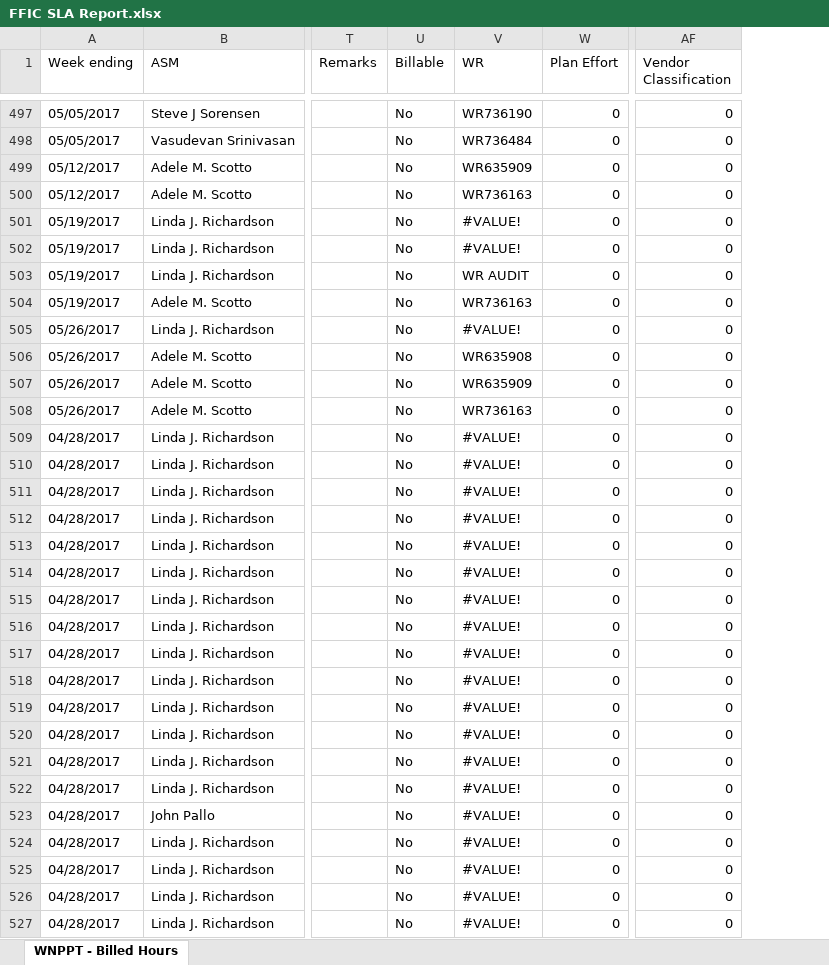
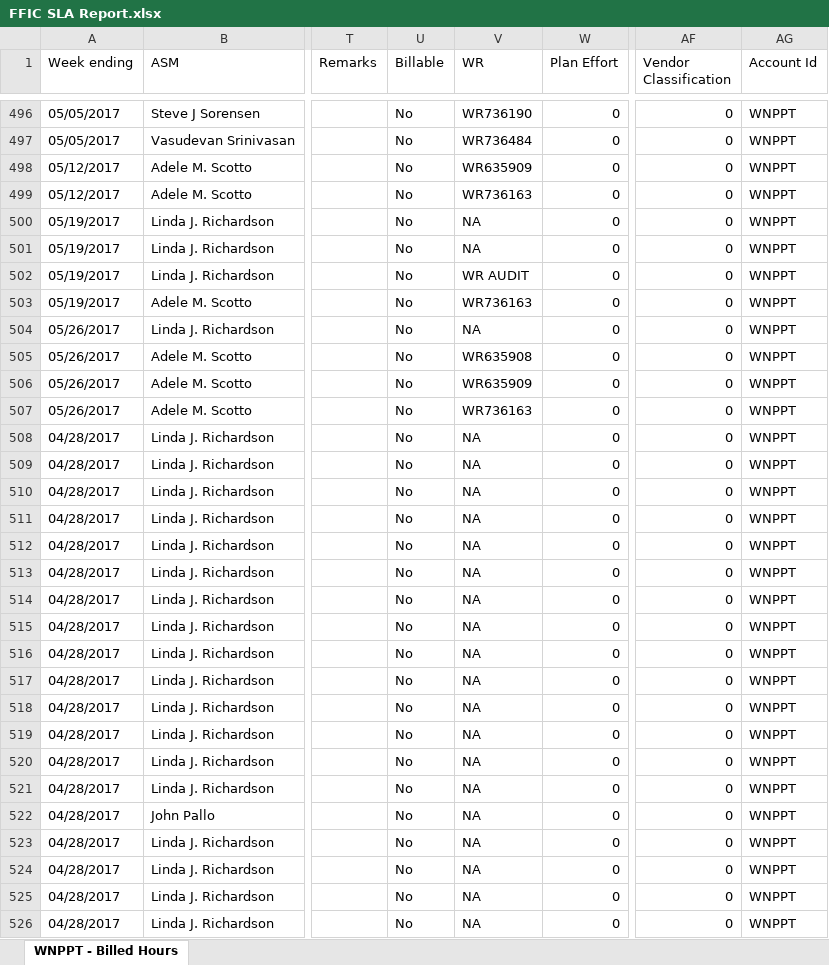
Before and after one commit to abhidwi27/biller, an Excel workbook: src/main/webapp/Workbench/FFIC SLA Report.xlsx, sheet WNPPT - Billed Hours, drawn as a sheet; only a part is shown, gaps mark what is left out; values as stored, in another font and other column widths than the file's, no cell formats; addresses are those after the commit; the diff covers the shown part only; the diff names each change by its address in the sheet, - before the commit and + after, or states it on an @@ line.

Commit message:
sla decimal and account id changes

```diff
--- a/src/main/webapp/Workbench/FFIC SLA Report.xlsx (sheet WNPPT - Billed Hours)
+++ b/src/main/webapp/Workbench/FFIC SLA Report.xlsx (sheet WNPPT - Billed Hours)
+column AG (Account Id), rows 496-526: all WNPPT
-V500:V501 (WR): #VALUE!
+V500:V501 (WR): NA
-V504 (WR): #VALUE!
+V504 (WR): NA
-V508:V526 (WR): #VALUE!
+V508:V526 (WR): NA
```
Also changed, not shown: 1 removed row and 1307 edited cells elsewhere in this sheet, cell formats, 8 other files.
